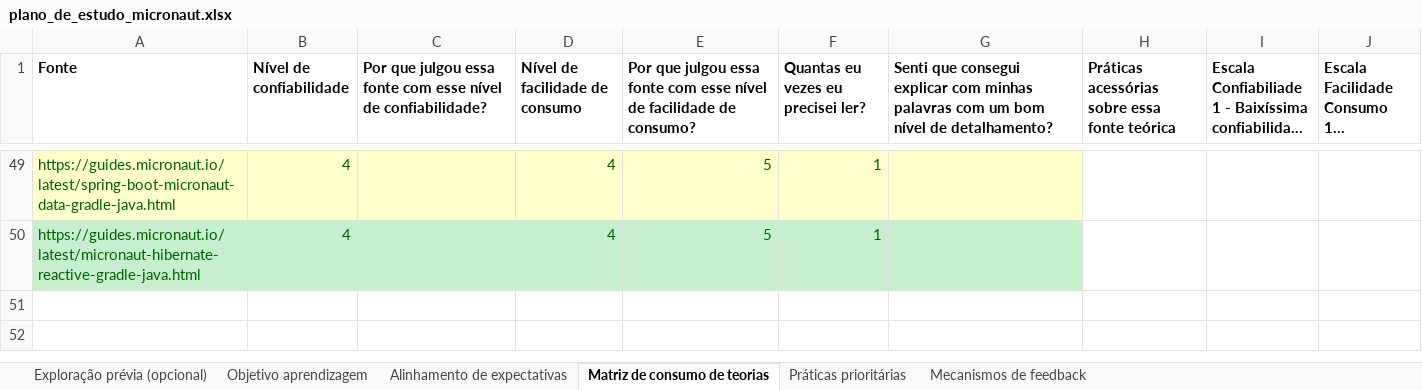
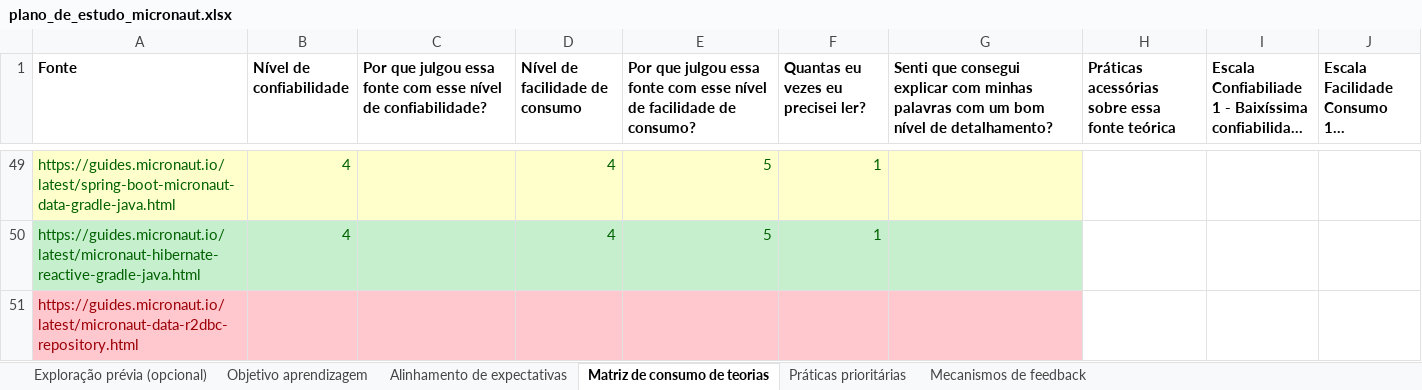
Before and after one commit to fabio21777/plano_de_estudo_micronaut, an Excel workbook: plano_de_estudo_micronaut.xlsx, sheet Matriz de consumo de teorias, drawn as a sheet; only a part is shown, gaps mark what is left out; long unchanged cells end in …; values as stored, in another font and other column widths than the file's, no borders; the diff names each change by its address in the sheet, - before the commit and + after, or states it on an @@ line.

```diff
--- a/plano_de_estudo_micronaut.xlsx (sheet Matriz de consumo de teorias)
+++ b/plano_de_estudo_micronaut.xlsx (sheet Matriz de consumo de teorias)
+row 51: https://guides.micronaut.io/latest/micronaut-data-r2dbc-repository.html
```
Also changed, not shown: 1 other file.
